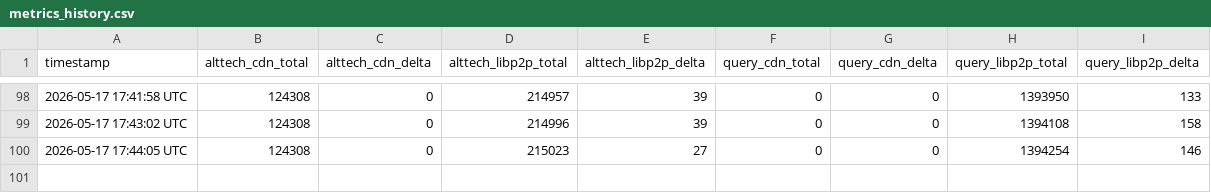
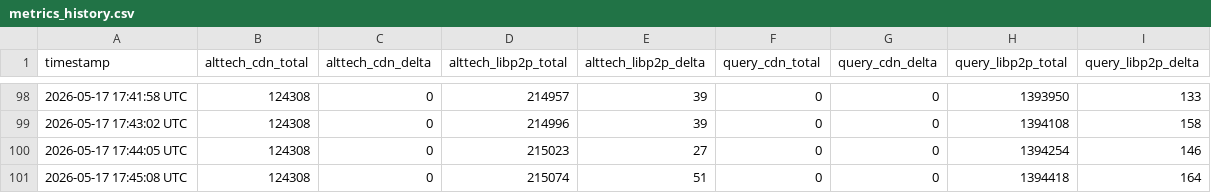
Before and after one commit to EspressoSystems/chain-adjacent-service, a CSV file: metrics_history.csv, drawn as a sheet; only a part is shown, gaps mark what is left out; the diff names each change by its address in the sheet, - before the commit and + after, or states it on an @@ line.

```diff
--- a/metrics_history.csv
+++ b/metrics_history.csv
+row 101: 2026-05-17 17:45:08 UTC | 124308 | 0 | 215074 | 51 | 0 | 0 | 1394418 | 164
```
